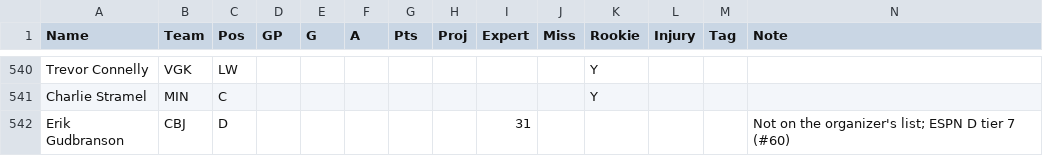
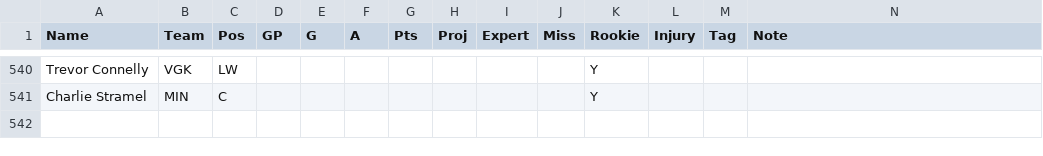
Before and after one commit to krisdthompson/HockeyPool, a CSV file: players/players.csv, drawn as a sheet; only a part is shown, gaps mark what is left out; the diff names each change by its address in the sheet, - before the commit and + after, or states it on an @@ line.

```diff
--- a/players/players.csv
+++ b/players/players.csv
-row 542: Erik Gudbranson | CBJ | D |  |  |  |  |  | 31 |  |  |  |  | Not on the organizer's list; ESPN D tier 7 (#60)
```
Also changed, not shown: 2 other files.
